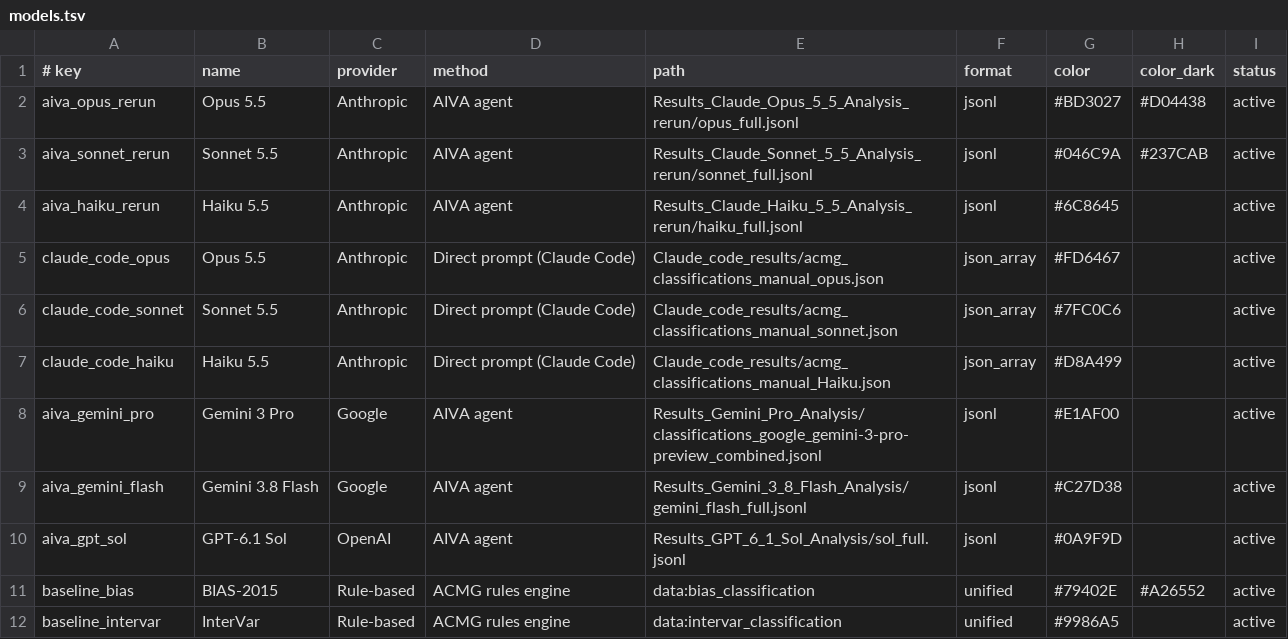
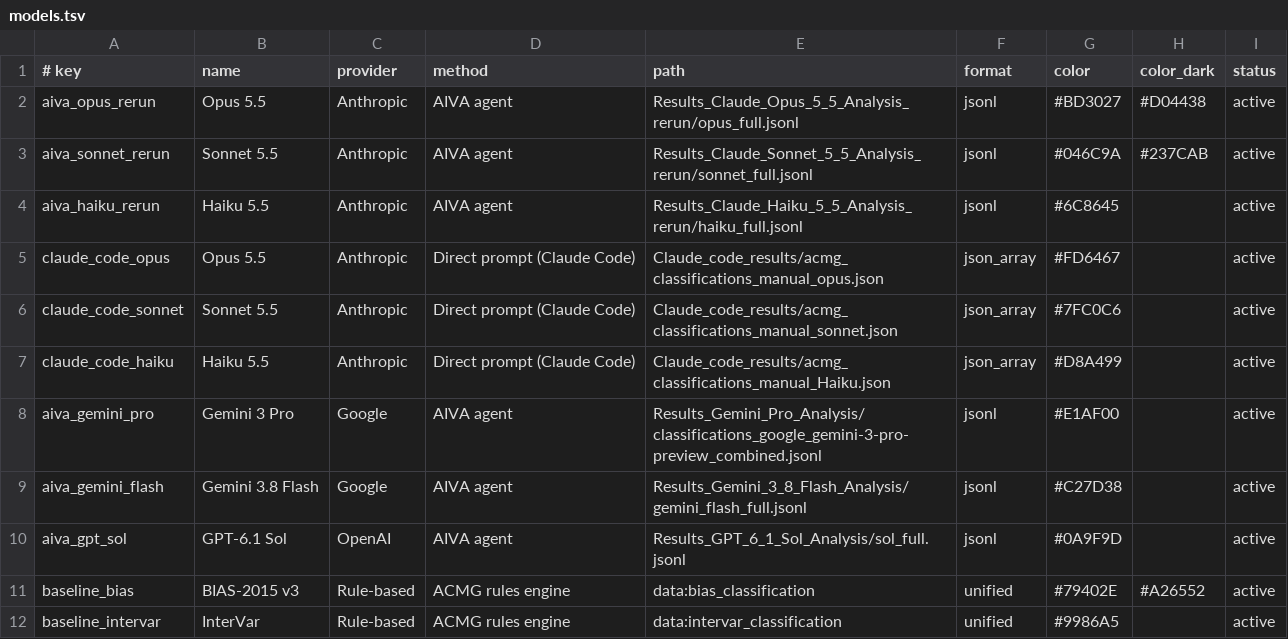
Before and after one commit to MHSPL/AIVA-var-bench, a TSV file: dashboard/models.tsv, drawn as a sheet.

Commit message:
feat(benchmark): update BIAS-2015 baseline to v3
- Update data/erepo_bias_intervar_merged.jsonl with BIAS-2015 v3 classifications, evidence, and criteria
- Support 'uncertain' normalization in scripts/metrics.py
- List baseline as 'BIAS-2015 v3' in dashboard/models.tsv
- Rebuild dashboard data and standalone index.html with v3 results

```diff
--- a/dashboard/models.tsv
+++ b/dashboard/models.tsv
@@ -10,3 +10,3 @@ aiva_gemini_flash	Gemini 3.8 Flash	Google	AIVA agent	Results_Gemini_3_8_Flash_An
 aiva_gpt_sol	GPT-6.1 Sol	OpenAI	AIVA agent	Results_GPT_6_1_Sol_Analysis/sol_full.jsonl	jsonl	#0A9F9D		active
-baseline_bias	BIAS-2015	Rule-based	ACMG rules engine	data:bias_classification	unified	#79402E	#A26552	active
+baseline_bias	BIAS-2015 v3	Rule-based	ACMG rules engine	data:bias_classification	unified	#79402E	#A26552	active
 baseline_intervar	InterVar	Rule-based	ACMG rules engine	data:intervar_classification	unified	#9986A5		active
```
Also changed, not shown: 4 other files.
